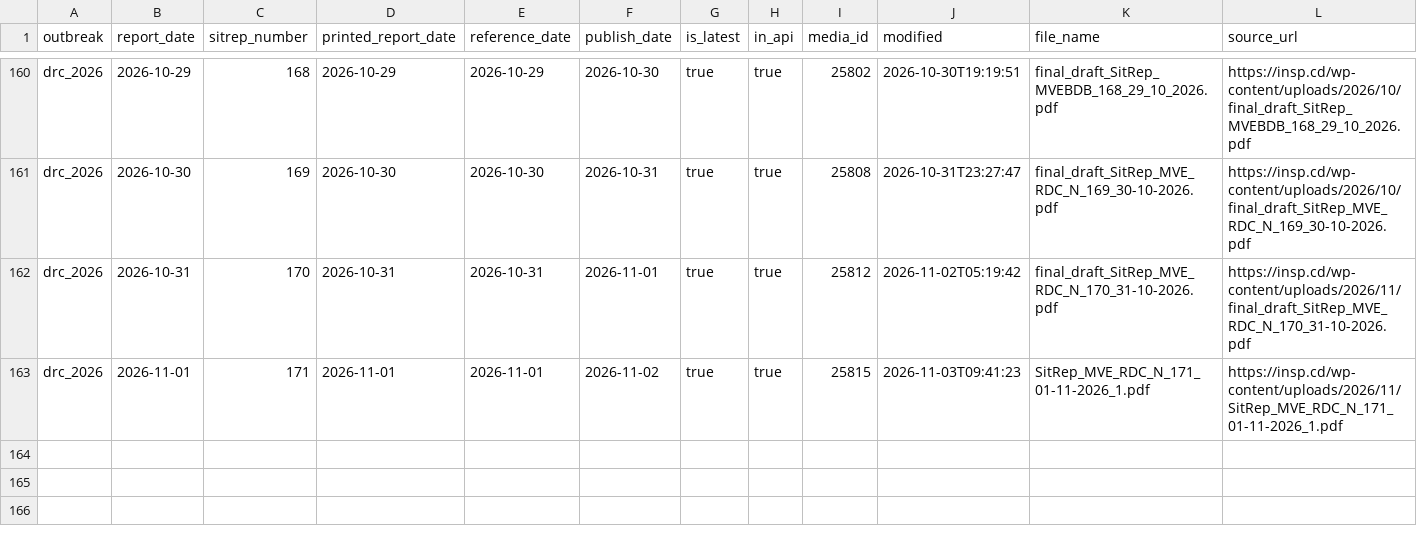
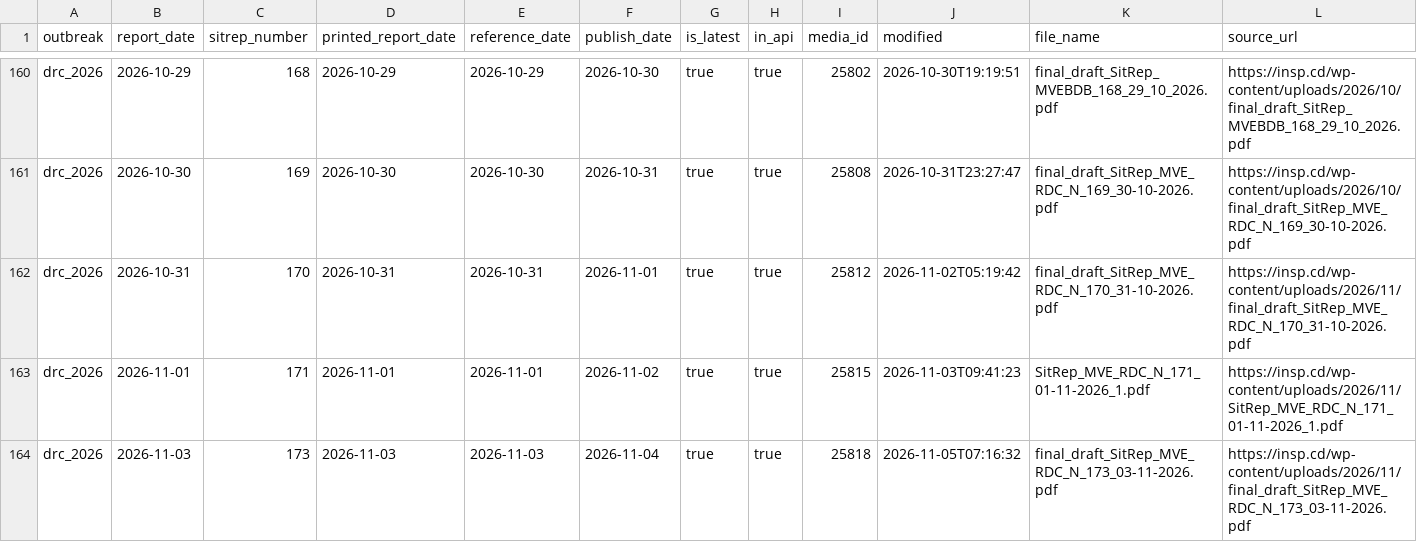
Before and after one commit to ONEcampaign/ebola-2026-outbreak, a CSV file: data/processed/drc_2026_sitrep_manifest.csv, drawn as a sheet; only a part is shown, gaps mark what is left out; the diff names each change by its address in the sheet, - before the commit and + after, or states it on an @@ line.

```diff
--- a/data/processed/drc_2026_sitrep_manifest.csv
+++ b/data/processed/drc_2026_sitrep_manifest.csv
+row 164: drc_2026 | 2026-11-03 | 173 | 2026-11-03 | 2026-11-03 | 2026-11-04 | true | true | 25818 | 2026-11-05T07:16:32 | final_draft_SitRep_MVE_RDC_N_173_03-11-2026.pdf | https://insp.cd/wp-content/uploads/2026/11/final_draft_SitRep_MVE_RDC_N_173_03-11-2026.pdf
```
Also changed, not shown: data/processed/drc_2026_sitrep_extraction_status.csv, 3 other files.
